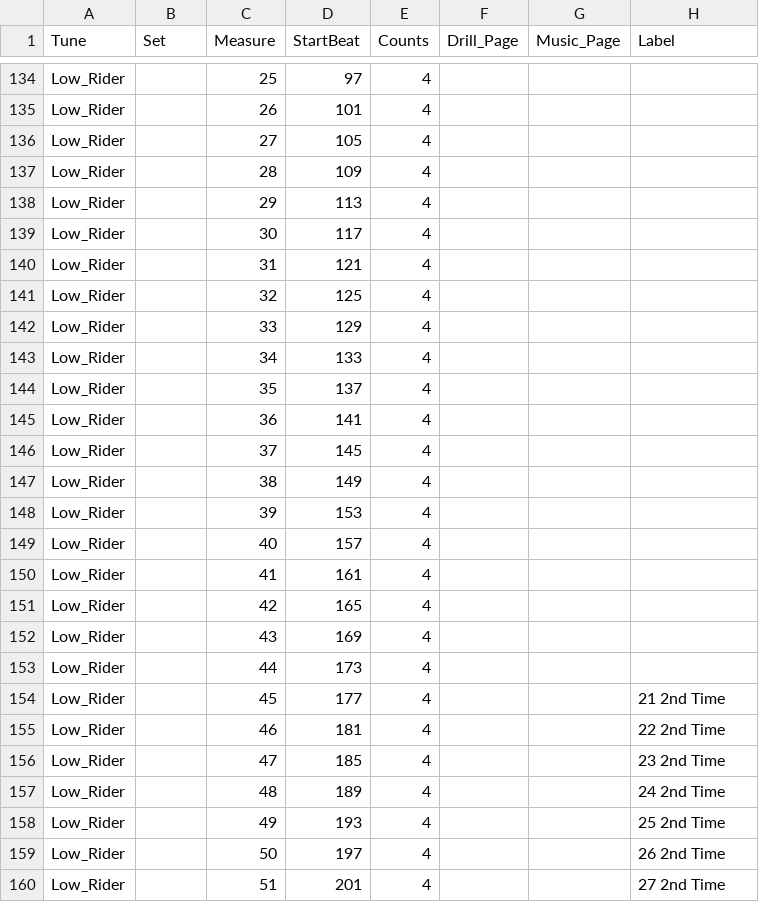
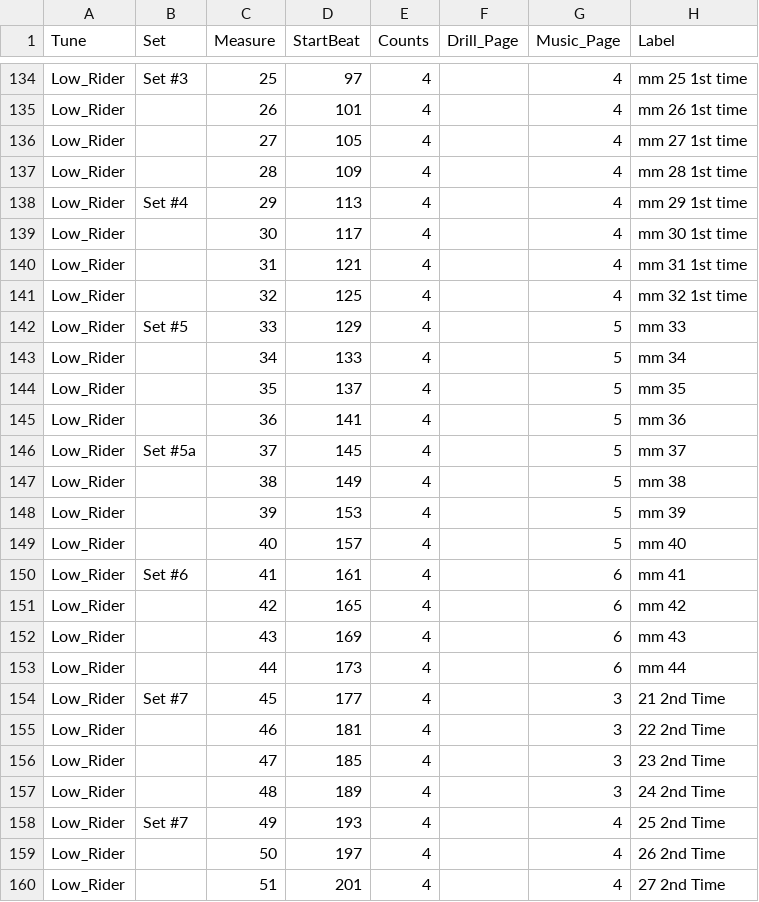
Before and after one commit to 368band/drill-app, a CSV file: map.csv, drawn as a sheet; only a part is shown, gaps mark what is left out; the diff covers the shown part only; the diff names each change by its address in the sheet, - before the commit and + after, or states it on an @@ line.

```diff
--- a/map.csv
+++ b/map.csv
-B134 (Set): (empty)
+B134 (Set): Set #3
-G134:G141 (Music_Page): (empty)
+G134:G141 (Music_Page): 4
-H134 (Label): (empty)
+H134 (Label): mm 25 1st time
-H135 (Label): (empty)
+H135 (Label): mm 26 1st time
-H136 (Label): (empty)
+H136 (Label): mm 27 1st time
-H137 (Label): (empty)
+H137 (Label): mm 28 1st time
-B138 (Set): (empty)
+B138 (Set): Set #4
-H138 (Label): (empty)
+H138 (Label): mm 29 1st time
-H139 (Label): (empty)
+H139 (Label): mm 30 1st time
-H140 (Label): (empty)
+H140 (Label): mm 31 1st time
-H141 (Label): (empty)
+H141 (Label): mm 32 1st time
-B142 (Set): (empty)
+B142 (Set): Set #5
-G142:G149 (Music_Page): (empty)
+G142:G149 (Music_Page): 5
-H142 (Label): (empty)
+H142 (Label): mm 33
-H143 (Label): (empty)
+H143 (Label): mm 34
-H144 (Label): (empty)
+H144 (Label): mm 35
-H145 (Label): (empty)
+H145 (Label): mm 36
-B146 (Set): (empty)
+B146 (Set): Set #5a
-H146 (Label): (empty)
+H146 (Label): mm 37
-H147 (Label): (empty)
+H147 (Label): mm 38
-H148 (Label): (empty)
+H148 (Label): mm 39
-H149 (Label): (empty)
+H149 (Label): mm 40
-B150 (Set): (empty)
+B150 (Set): Set #6
-G150:G153 (Music_Page): (empty)
+G150:G153 (Music_Page): 6
-H150 (Label): (empty)
+H150 (Label): mm 41
-H151 (Label): (empty)
+H151 (Label): mm 42
-H152 (Label): (empty)
+H152 (Label): mm 43
-H153 (Label): (empty)
+H153 (Label): mm 44
-B154 (Set): (empty)
+B154 (Set): Set #7
-G154:G157 (Music_Page): (empty)
+G154:G157 (Music_Page): 3
-B158 (Set): (empty)
+B158 (Set): Set #7
-G158:G160 (Music_Page): (empty)
+G158:G160 (Music_Page): 4
```
Also changed, not shown: 72 edited cells elsewhere in this file, 18 other files.
